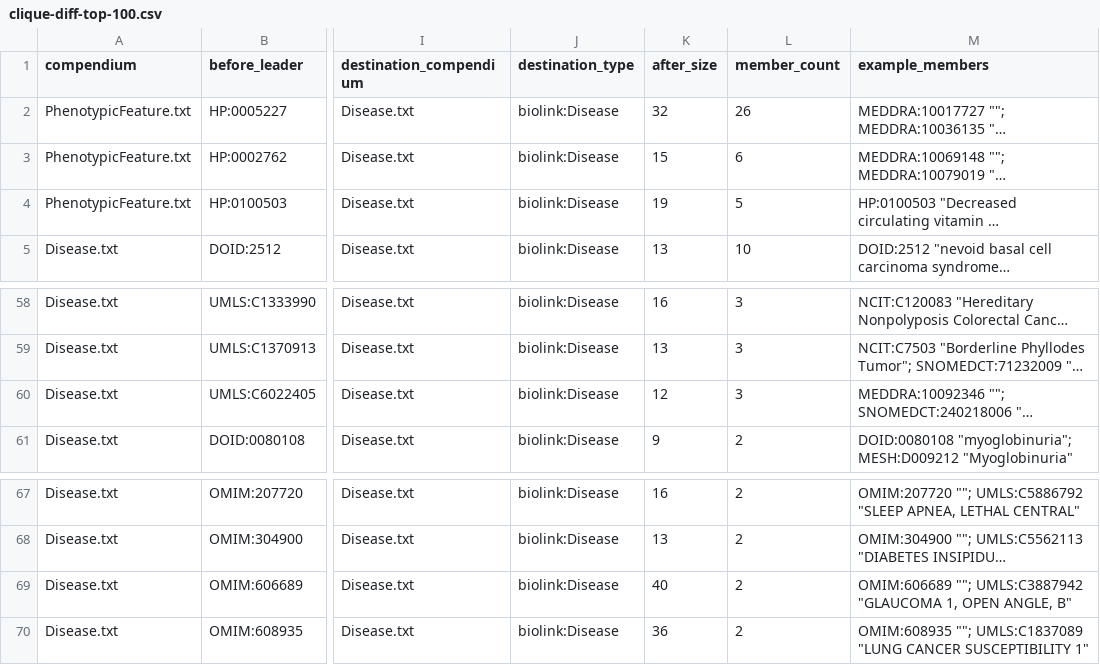
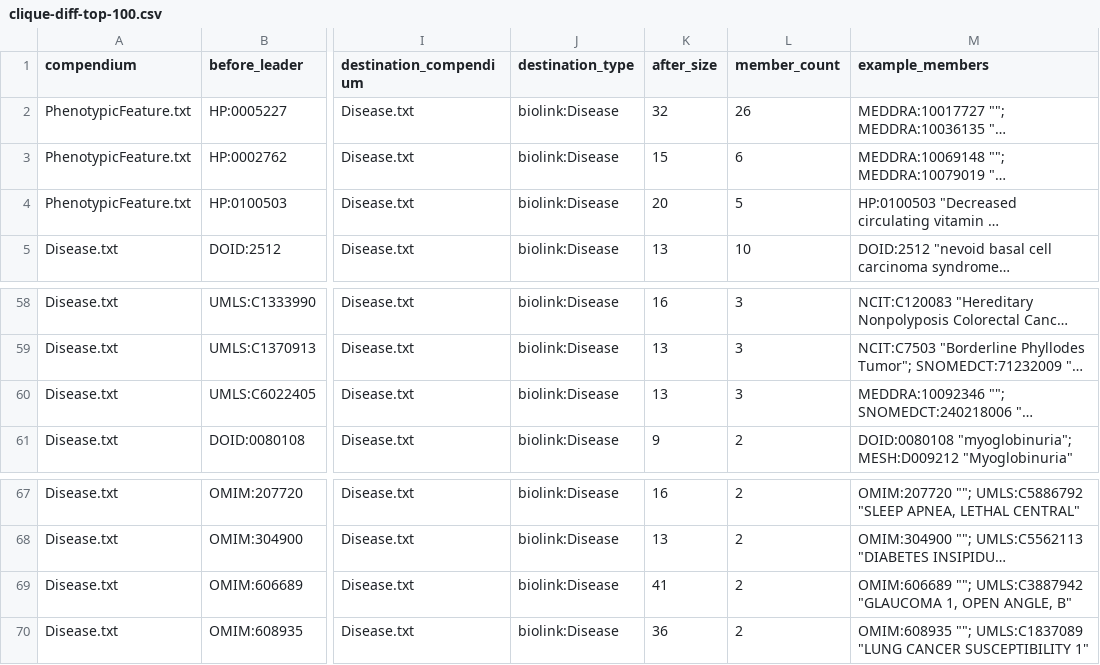
Before and after one commit to NCATSTranslator/Babel, a CSV file: docs/sources/DOID/mappings/clique-diff-top-100.csv, drawn as a sheet; only a part is shown, gaps mark what is left out; long unchanged cells end in …; the diff covers the shown part only; the diff names each change by its address in the sheet, - before the commit and + after, or states it on an @@ line.

```diff
--- a/docs/sources/DOID/mappings/clique-diff-top-100.csv
+++ b/docs/sources/DOID/mappings/clique-diff-top-100.csv
-K4 (after_size): 19
+K4 (after_size): 20
-K60 (after_size): 12
+K60 (after_size): 13
-K69 (after_size): 40
+K69 (after_size): 41
```
Also changed, not shown: 15 edited cells elsewhere in this file, 2 other files.
